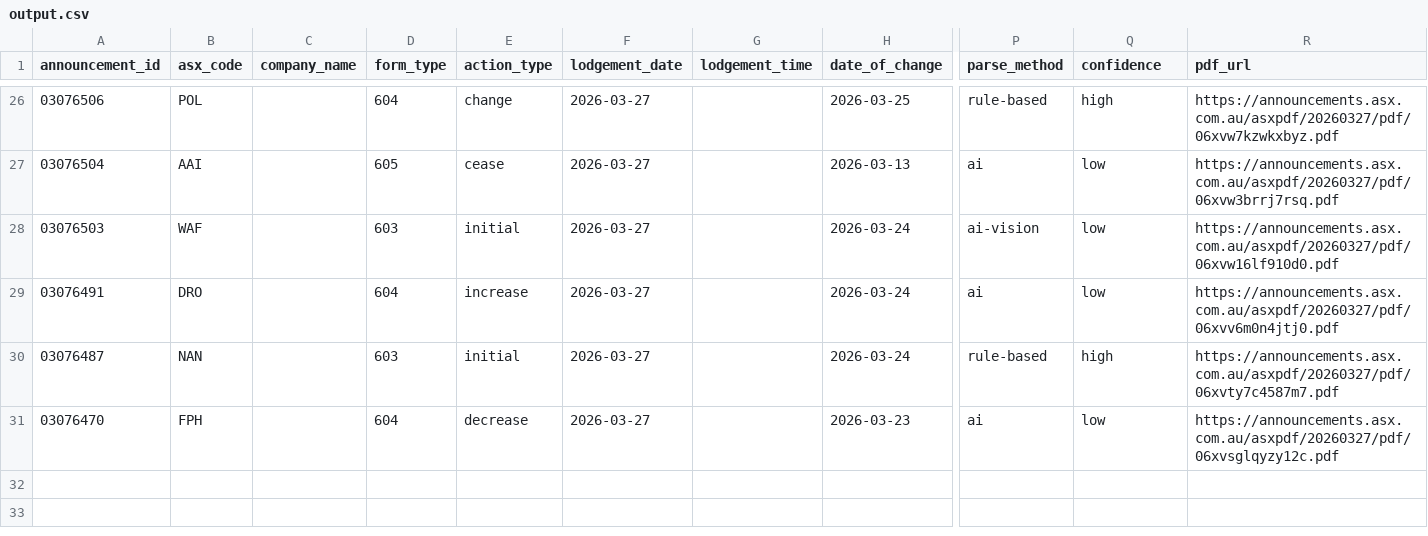
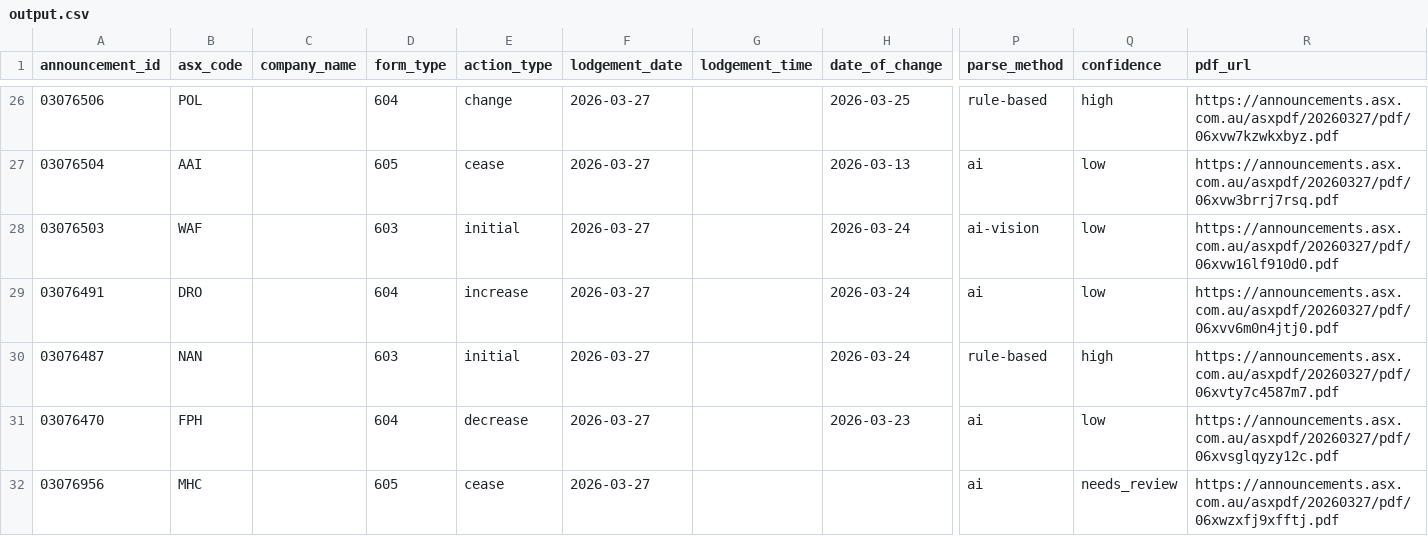
Before and after one commit to duriandaniel/substantials-vibe1, a CSV file: output.csv, drawn as a sheet; only a part is shown, gaps mark what is left out; rows hold the shown columns only; the diff names each change by its address in the sheet, - before the commit and + after, or states it on an @@ line.

```diff
--- a/output.csv
+++ b/output.csv
+row 32: 03076956 | MHC |  | 605 | cease | 2026-03-27 |  |  | ai | needs_review | https://announcements.asx.com.au/asxpdf/20260327/pdf/06xwzxfj9xfftj.pdf
```
Also changed, not shown: needs_review.csv, 1 other file.
